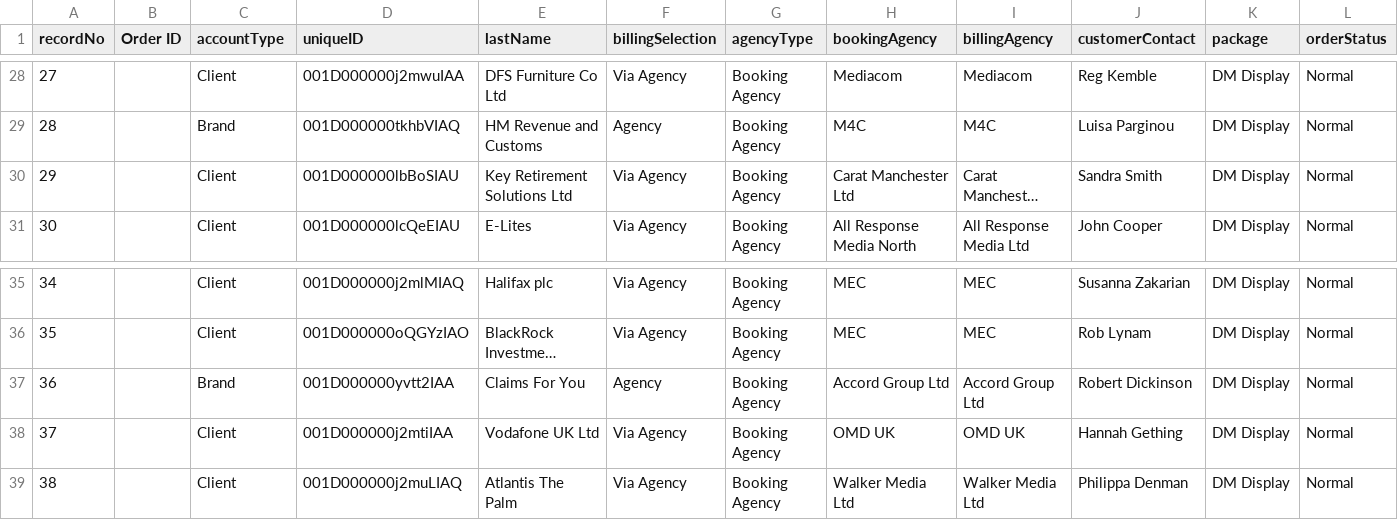
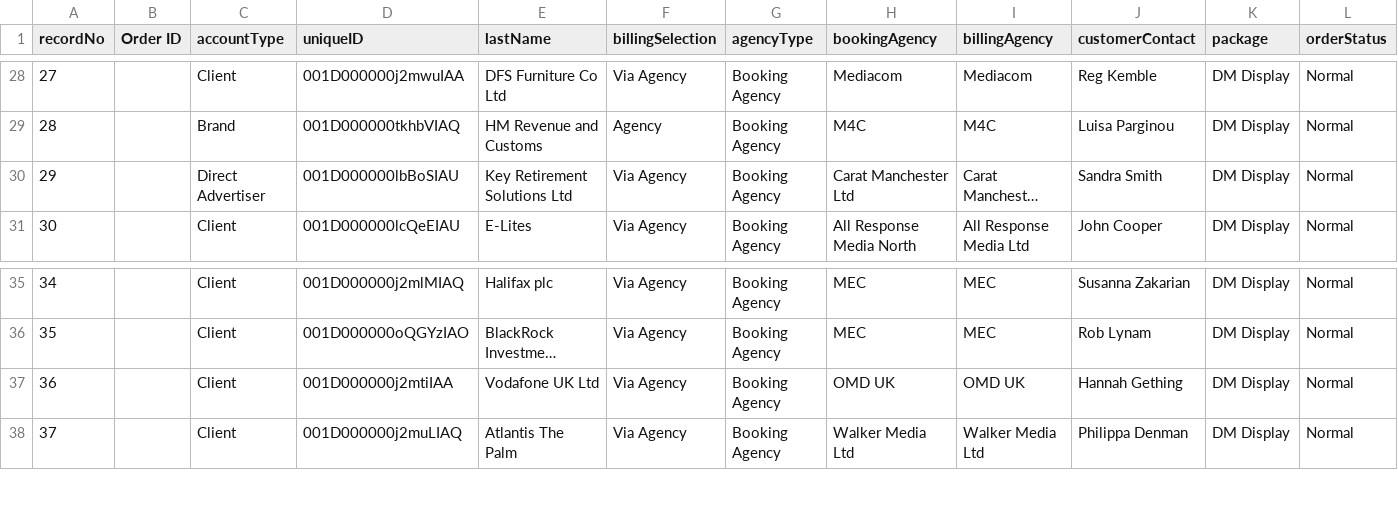
Before and after one commit to skuncha/dailyMailTests, a CSV file: dailyMailDisplay/src/main/resources/datamigration.csv, drawn as a sheet; only a part is shown, gaps mark what is left out; long unchanged cells end in …; removed rows and columns are numbered as before the commit, all else as after; rows hold the shown columns only; the diff names each change by its address in the sheet, - before the commit and + after, or states it on an @@ line.

Commit message:
update - 111 customer accounts : DM Display

```diff
--- a/dailyMailDisplay/src/main/resources/datamigration.csv
+++ b/dailyMailDisplay/src/main/resources/datamigration.csv
-C30 (accountType): Client
+C30 (accountType): Direct Advertiser
-row 37: 36 |  | Brand | 001D000000yvtt2IAA | Claims For You | Agency | Booking Agency | Accord Group Ltd | Accord Group Ltd | Robert Dickinson | DM Display | Normal
@@ column A (recordNo) renumbered from row 37 down @@
```
Also changed, not shown: 1 other file.
